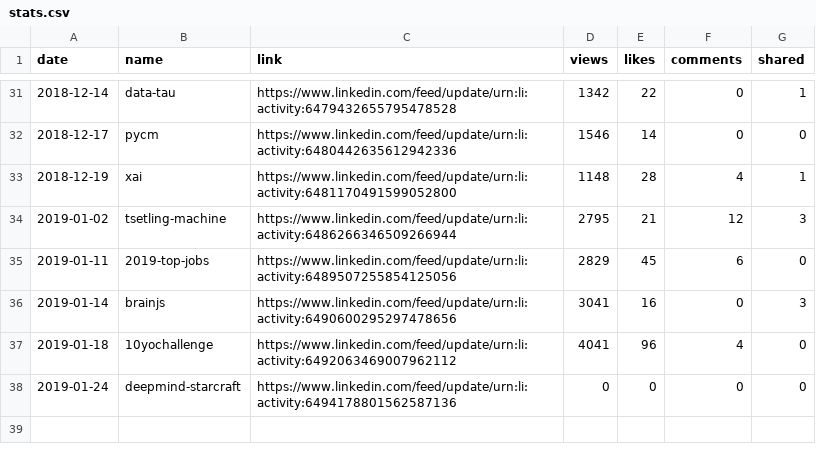
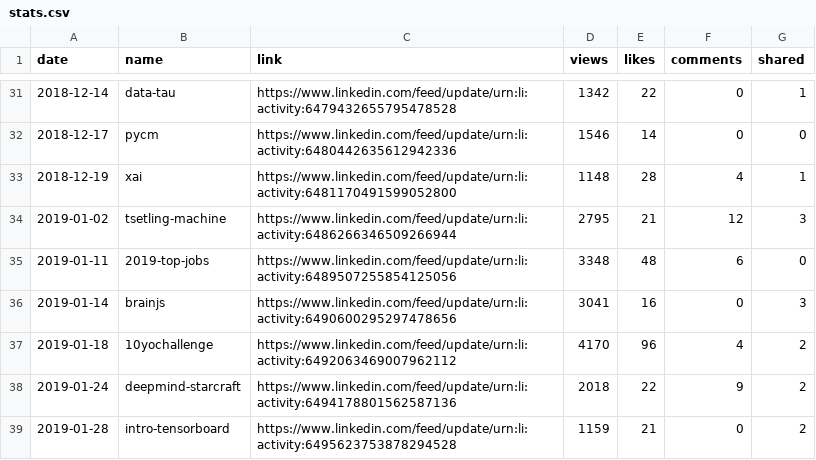
Before and after one commit to jayme-anchante/linkedin-posts, a CSV file: stats.csv, drawn as a sheet; only a part is shown, gaps mark what is left out.

Commit message:
stats

```diff
--- a/stats.csv
+++ b/stats.csv
@@ -34,5 +34,6 @@ date,name,link,views,likes,comments,shared
 2019-01-02,tsetling-machine,https://www.linkedin.com/feed/update/urn:li:activity:6486266346509266944,2795,21,12,3
-2019-01-11,2019-top-jobs,https://www.linkedin.com/feed/update/urn:li:activity:6489507255854125056,2829,45,6,0
+2019-01-11,2019-top-jobs,https://www.linkedin.com/feed/update/urn:li:activity:6489507255854125056,3348,48,6,0
 2019-01-14,brainjs,https://www.linkedin.com/feed/update/urn:li:activity:6490600295297478656,3041,16,0,3
-2019-01-18,10yochallenge,https://www.linkedin.com/feed/update/urn:li:activity:6492063469007962112,4041,96,4,0
-2019-01-24,deepmind-starcraft,https://www.linkedin.com/feed/update/urn:li:activity:6494178801562587136,0,0,0,0
+2019-01-18,10yochallenge,https://www.linkedin.com/feed/update/urn:li:activity:6492063469007962112,4170,96,4,2
+2019-01-24,deepmind-starcraft,https://www.linkedin.com/feed/update/urn:li:activity:6494178801562587136,2018,22,9,2
+2019-01-28,intro-tensorboard,https://www.linkedin.com/feed/update/urn:li:activity:6495623753878294528,1159,21,0,2
```
